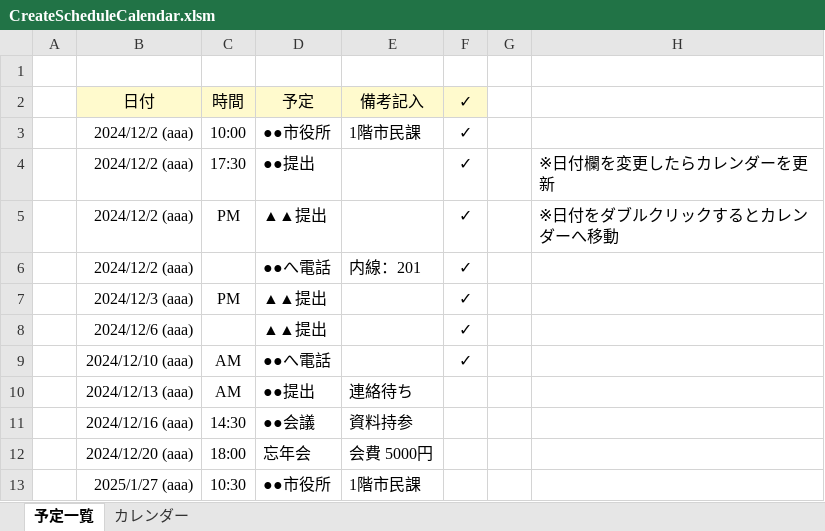
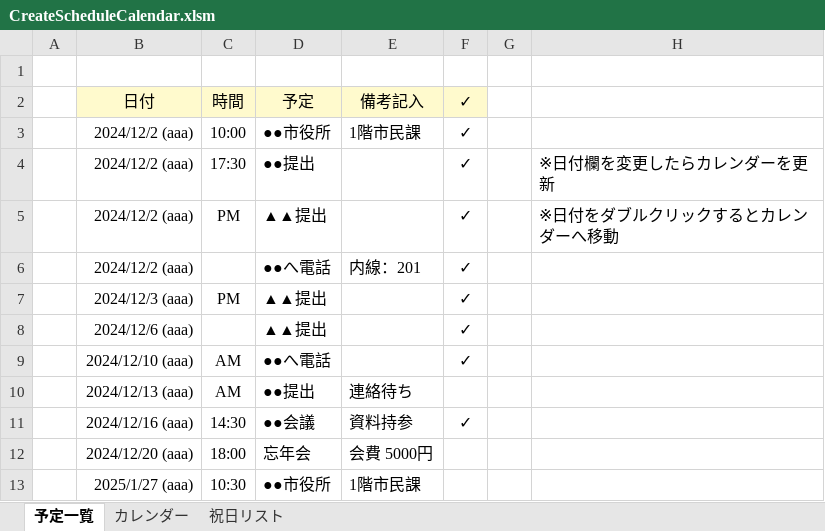
Before and after one commit to rie1234k/ExcelVBA_Tips, an Excel workbook: CreateScheduleCalendar/CreateScheduleCalendar.xlsm, sheet 予定一覧, drawn as a sheet; values as stored, in another font and other column widths than the file's, no borders; charts and pictures not drawn; the diff names each change by its address in the sheet, - before the commit and + after, or states it on an @@ line.

```diff
--- a/CreateScheduleCalendar/CreateScheduleCalendar.xlsm (sheet 予定一覧)
+++ b/CreateScheduleCalendar/CreateScheduleCalendar.xlsm (sheet 予定一覧)
+sheet tab: 祝日リスト
-F11: (empty)
+F11: ✓
```
Also changed, not shown: sheet カレンダー, charts or pictures, 3 other files.
